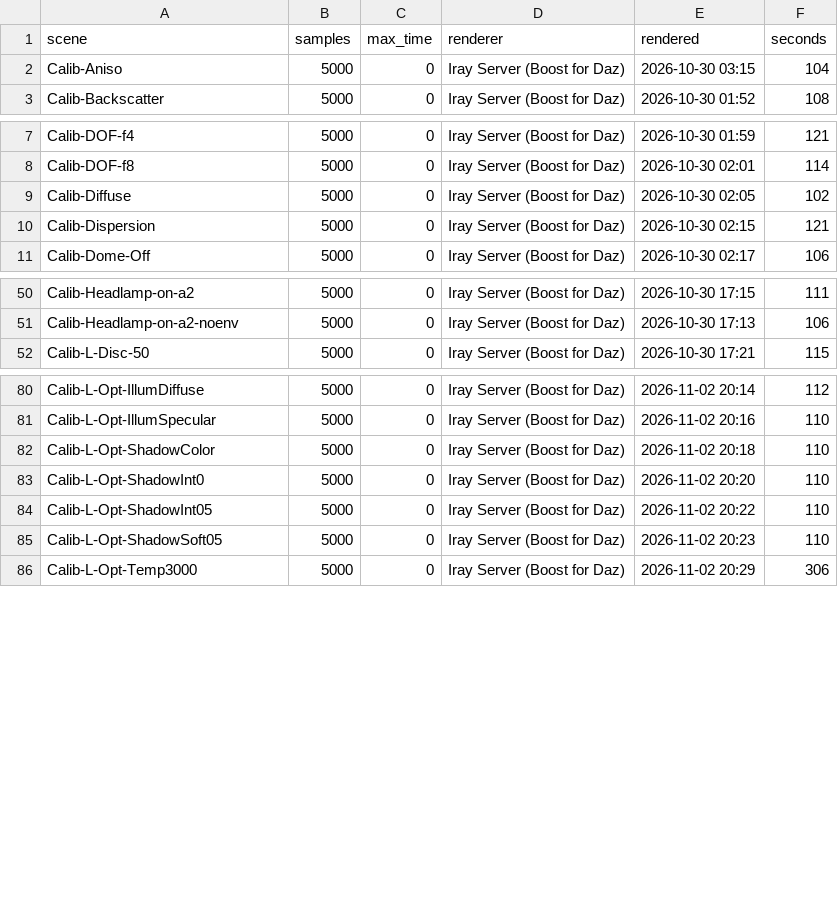
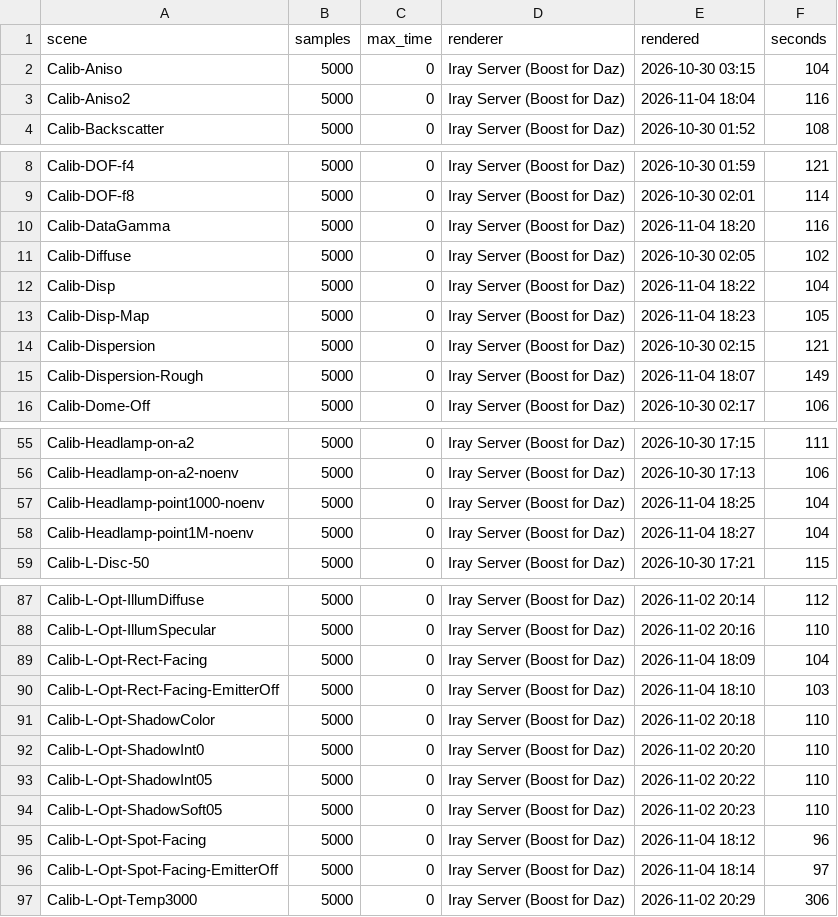
Before and after one commit to vysokyj/orbis, a TSV file: calib/references/iray/renders.tsv, drawn as a sheet; only a part is shown, gaps mark what is left out; the diff covers the shown part only.

Commit message:
Add Iray references of the 2026-11-04 batch (refs #23 #33 #35 #21)
keep-refs now reads the samples from the scene copy saved last before the
render: an old CPU run's copy beside the png outlived the queue render and
recorded 400 samples for a 5000-sample render.

```diff
--- a/calib/references/iray/renders.tsv
+++ b/calib/references/iray/renders.tsv
@@ -2,2 +2,3 @@ scene	samples	max_time	renderer	rendered	seconds
 Calib-Aniso	5000	0	Iray Server (Boost for Daz)	2026-10-30 03:15	104
+Calib-Aniso2	5000	0	Iray Server (Boost for Daz)	2026-11-04 18:04	116
 Calib-Backscatter	5000	0	Iray Server (Boost for Daz)	2026-10-30 01:52	108
@@ -8,4 +9,8 @@ Calib-DOF-f4	5000	0	Iray Server (Boost for Daz)	2026-10-30 01:59	121
 Calib-DOF-f8	5000	0	Iray Server (Boost for Daz)	2026-10-30 02:01	114
+Calib-DataGamma	5000	0	Iray Server (Boost for Daz)	2026-11-04 18:20	116
 Calib-Diffuse	5000	0	Iray Server (Boost for Daz)	2026-10-30 02:05	102
+Calib-Disp	5000	0	Iray Server (Boost for Daz)	2026-11-04 18:22	104
+Calib-Disp-Map	5000	0	Iray Server (Boost for Daz)	2026-11-04 18:23	105
 Calib-Dispersion	5000	0	Iray Server (Boost for Daz)	2026-10-30 02:15	121
+Calib-Dispersion-Rough	5000	0	Iray Server (Boost for Daz)	2026-11-04 18:07	149
 Calib-Dome-Off	5000	0	Iray Server (Boost for Daz)	2026-10-30 02:17	106
@@ -51,2 +56,4 @@ Calib-Headlamp-on-a2	5000	0	Iray Server (Boost for Daz)	2026-10-30 17:15	111
 Calib-Headlamp-on-a2-noenv	5000	0	Iray Server (Boost for Daz)	2026-10-30 17:13	106
+Calib-Headlamp-point1000-noenv	5000	0	Iray Server (Boost for Daz)	2026-11-04 18:25	104
+Calib-Headlamp-point1M-noenv	5000	0	Iray Server (Boost for Daz)	2026-11-04 18:27	104
 Calib-L-Disc-50	5000	0	Iray Server (Boost for Daz)	2026-10-30 17:21	115
@@ -81,2 +88,4 @@ Calib-L-Opt-IllumDiffuse	5000	0	Iray Server (Boost for Daz)	2026-11-02 20:14	112
 Calib-L-Opt-IllumSpecular	5000	0	Iray Server (Boost for Daz)	2026-11-02 20:16	110
+Calib-L-Opt-Rect-Facing	5000	0	Iray Server (Boost for Daz)	2026-11-04 18:09	104
+Calib-L-Opt-Rect-Facing-EmitterOff	5000	0	Iray Server (Boost for Daz)	2026-11-04 18:10	103
 Calib-L-Opt-ShadowColor	5000	0	Iray Server (Boost for Daz)	2026-11-02 20:18	110
@@ -85,2 +94,4 @@ Calib-L-Opt-ShadowInt05	5000	0	Iray Server (Boost for Daz)	2026-11-02 20:22	110
 Calib-L-Opt-ShadowSoft05	5000	0	Iray Server (Boost for Daz)	2026-11-02 20:23	110
+Calib-L-Opt-Spot-Facing	5000	0	Iray Server (Boost for Daz)	2026-11-04 18:12	96
+Calib-L-Opt-Spot-Facing-EmitterOff	5000	0	Iray Server (Boost for Daz)	2026-11-04 18:14	97
 Calib-L-Opt-Temp3000	5000	0	Iray Server (Boost for Daz)	2026-11-02 20:29	306
```
Also changed, not shown: 2 added rows elsewhere in this file, 14 other files.
